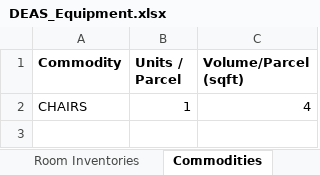
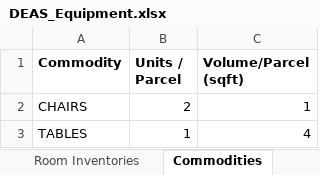
Before and after one commit to rsfalzone/DEAS, an Excel workbook: DEAS_Equipment.xlsx, sheet Commodities, drawn as a sheet; values as stored, in another font and other column widths than the file's, no borders; addresses are those after the commit; the diff names each change by its address in the sheet, - before the commit and + after, or states it on an @@ line.

Commit message:
added a second commodity. Still functions as expected

```diff
--- a/DEAS_Equipment.xlsx (sheet Commodities)
+++ b/DEAS_Equipment.xlsx (sheet Commodities)
+row 2: CHAIRS | 2 | 1
-A3 (Commodity): CHAIRS
+A3 (Commodity): TABLES
```
Also changed, not shown: sheet Movement Arcs, sheet Utility Arcs, sheet Storage Room Arcs, sheet Event Room Arcs, sheet Room Inventories, 1 other file.
